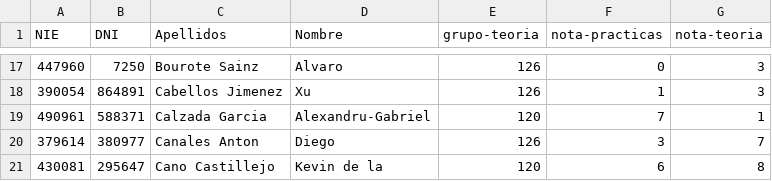
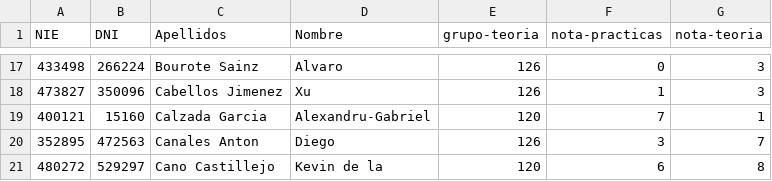
Before and after one commit to alexjimenezes/Gestion-de-Grupos-de-Practicas, a CSV file: core/management/commands/19-edat_2.csv, drawn as a sheet; only a part is shown, gaps mark what is left out; the diff covers the shown part only.

```diff
--- a/core/management/commands/19-edat_2.csv
+++ b/core/management/commands/19-edat_2.csv
@@ -17,5 +17,5 @@ NIE,DNI,Apellidos,Nombre,grupo-teoria,nota-practicas,nota-teoria
-"447960","7250","Bourote Sainz"," Alvaro",126,0,3
-"390054","864891","Cabellos Jimenez"," Xu",126,1,3
-"490961","588371","Calzada Garcia"," Alexandru-Gabriel",120,7,1
-"379614","380977","Canales Anton"," Diego",126,3,7
-"430081","295647","Cano Castillejo"," Kevin de la",120,6,8
+433498,266224,"Bourote Sainz",Alvaro,126,0,3
+473827,350096,"Cabellos Jimenez",Xu,126,1,3
+400121,15160,"Calzada Garcia",Alexandru-Gabriel,120,7,1
+352895,472563,"Canales Anton",Diego,126,3,7
+480272,529297,"Cano Castillejo","Kevin de la",120,6,8
```
Also changed, not shown: 32 edited cells elsewhere in this file, core/management/commands/19-edat.csv, 7 other files.
